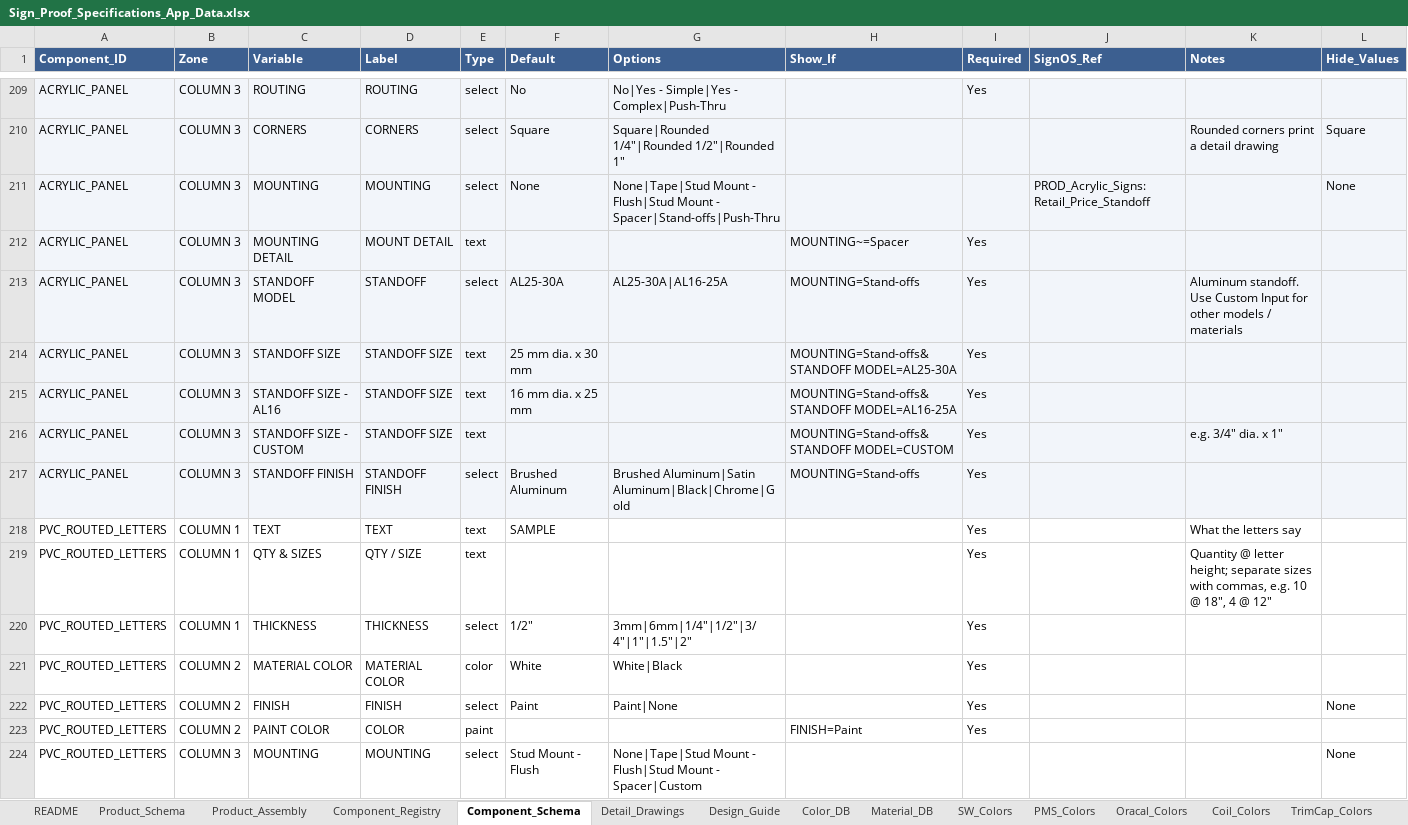
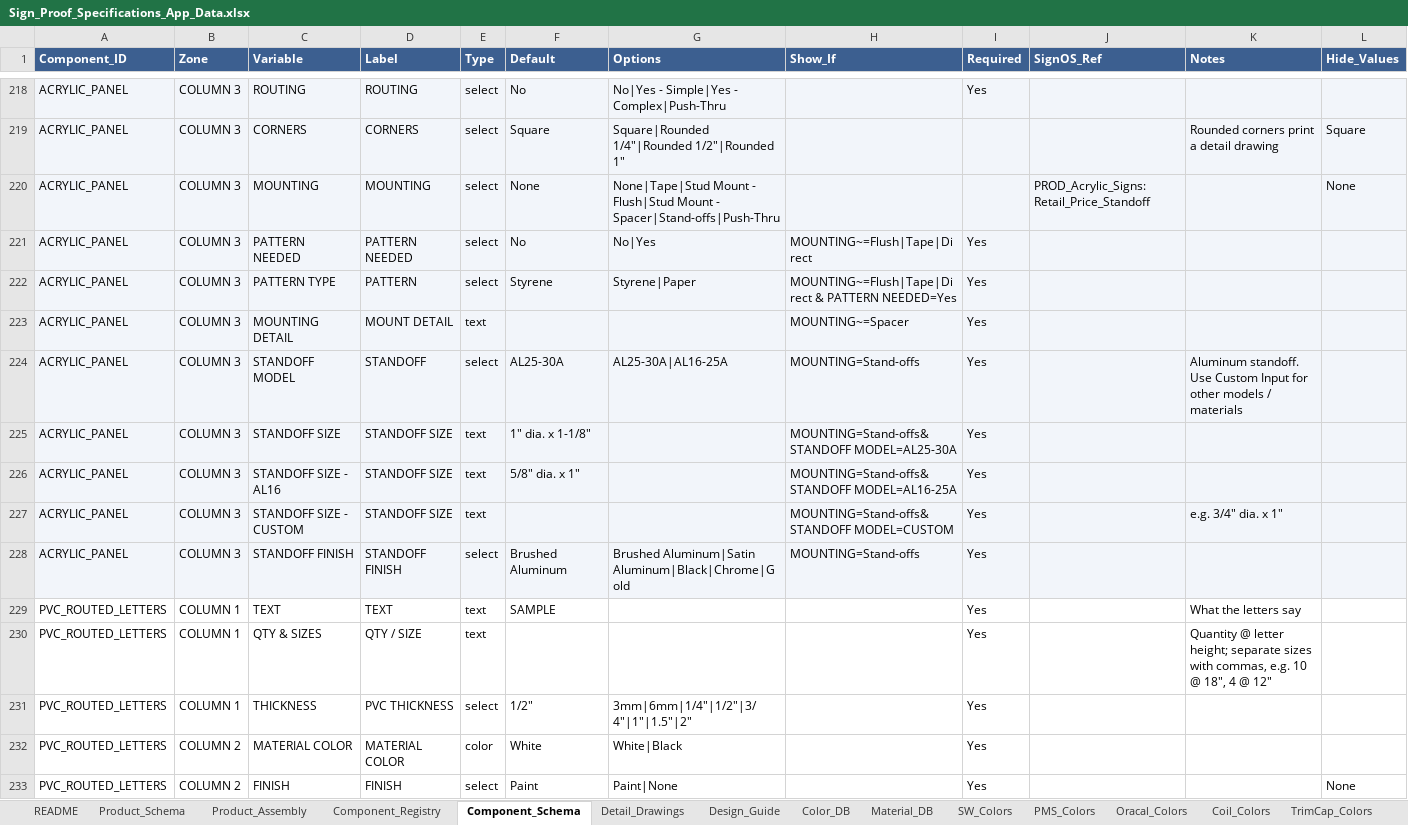
Before and after one commit to The-Sign-Store/Proof-Generation-Tool, an Excel workbook: 1_Google_Sheet/Sign_Proof_Specifications_App_Data.xlsx, sheet Component_Schema, drawn as a sheet; only a part is shown, gaps mark what is left out; the shorter side is filled out with more unchanged rows; values as stored, in another font and other column widths than the file's, no borders; addresses are those after the commit; the diff covers the shown part only; the diff names each change by its address in the sheet, - before the commit and + after, or states it on an @@ line.

```diff
--- a/1_Google_Sheet/Sign_Proof_Specifications_App_Data.xlsx (sheet Component_Schema)
+++ b/1_Google_Sheet/Sign_Proof_Specifications_App_Data.xlsx (sheet Component_Schema)
+row 221: ACRYLIC_PANEL | COLUMN 3 | PATTERN NEEDED | PATTERN NEEDED | select | No | No|Yes | MOUNTING~=Flush|Tape|Direct | Yes
+row 222: ACRYLIC_PANEL | COLUMN 3 | PATTERN TYPE | PATTERN | select | Styrene | Styrene|Paper | MOUNTING~=Flush|Tape|Direct & PATTERN NEEDED=Yes | Yes
-F225 (Default): 25 mm dia. x 30 mm
+F225 (Default): 1" dia. x 1-1/8"
-F226 (Default): 16 mm dia. x 25 mm
+F226 (Default): 5/8" dia. x 1"
-D231 (Label): THICKNESS
+D231 (Label): PVC THICKNESS
```
Also changed, not shown: 19 added rows and 18 edited cells elsewhere in this sheet, sheet README, 6 other files.
